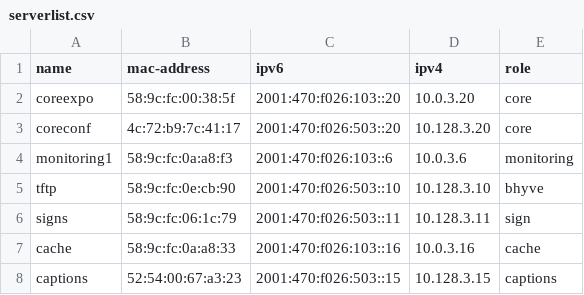
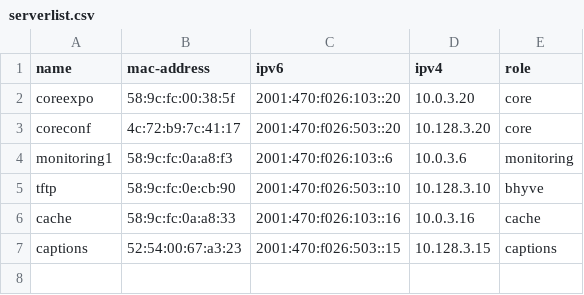
Before and after one commit to socallinuxexpo/scale-network, a CSV file: facts/servers/serverlist.csv, drawn as a sheet.

Commit message:
fixup! treewide.core: Moves signs service into core
(cherry picked from commit 29586eeaf2fd0659acf59c7a447a2da812e6fd44)

```diff
--- a/facts/servers/serverlist.csv
+++ b/facts/servers/serverlist.csv
@@ -5,3 +5,2 @@ monitoring1,58:9c:fc:0a:a8:f3,2001:470:f026:103::6,10.0.3.6,monitoring
 tftp,58:9c:fc:0e:cb:90,2001:470:f026:503::10,10.128.3.10,bhyve
-signs,58:9c:fc:06:1c:79,2001:470:f026:503::11,10.128.3.11,sign
 cache,58:9c:fc:0a:a8:33,2001:470:f026:103::16,10.0.3.16,cache
```
Also changed, not shown: 2 other files.
